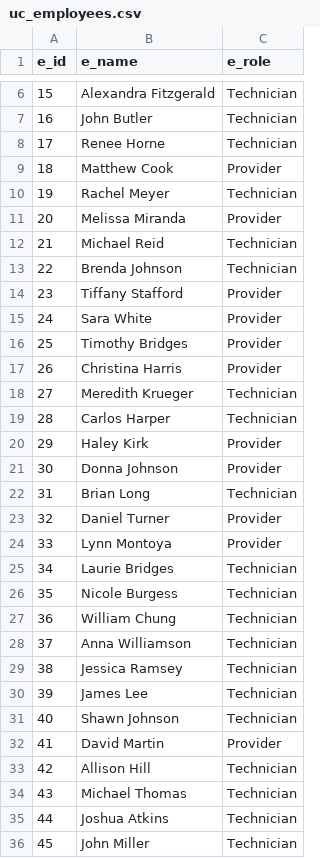
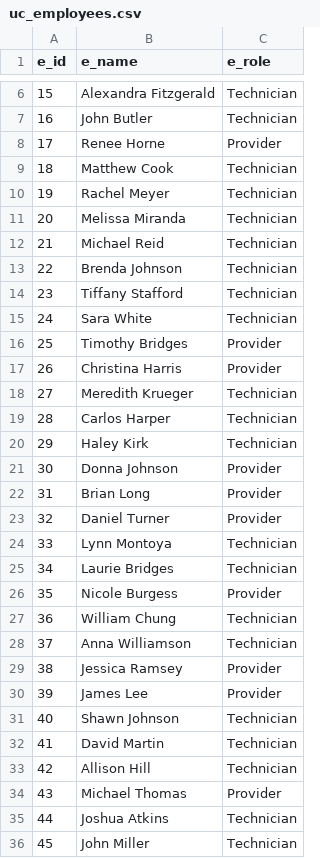
Before and after one commit to rc-9/TecNav, a CSV file: uc_employees.csv, drawn as a sheet; only a part is shown, gaps mark what is left out; the diff covers the shown part only.

```diff
--- a/uc_employees.csv
+++ b/uc_employees.csv
@@ -7,10 +7,10 @@ e_id,e_name,e_role
 16,John Butler,Technician
-17,Renee Horne,Technician
-18,Matthew Cook,Provider
+17,Renee Horne,Provider
+18,Matthew Cook,Technician
 19,Rachel Meyer,Technician
-20,Melissa Miranda,Provider
+20,Melissa Miranda,Technician
 21,Michael Reid,Technician
 22,Brenda Johnson,Technician
-23,Tiffany Stafford,Provider
-24,Sara White,Provider
+23,Tiffany Stafford,Technician
+24,Sara White,Technician
 25,Timothy Bridges,Provider
@@ -19,17 +19,17 @@ e_id,e_name,e_role
 28,Carlos Harper,Technician
-29,Haley Kirk,Provider
+29,Haley Kirk,Technician
 30,Donna Johnson,Provider
-31,Brian Long,Technician
+31,Brian Long,Provider
 32,Daniel Turner,Provider
-33,Lynn Montoya,Provider
+33,Lynn Montoya,Technician
 34,Laurie Bridges,Technician
-35,Nicole Burgess,Technician
+35,Nicole Burgess,Provider
 36,William Chung,Technician
 37,Anna Williamson,Technician
-38,Jessica Ramsey,Technician
-39,James Lee,Technician
+38,Jessica Ramsey,Provider
+39,James Lee,Provider
 40,Shawn Johnson,Technician
-41,David Martin,Provider
+41,David Martin,Technician
 42,Allison Hill,Technician
-43,Michael Thomas,Technician
+43,Michael Thomas,Provider
 44,Joshua Atkins,Technician
```
Also changed, not shown: 3 edited cells elsewhere in this file, 1 other file.
